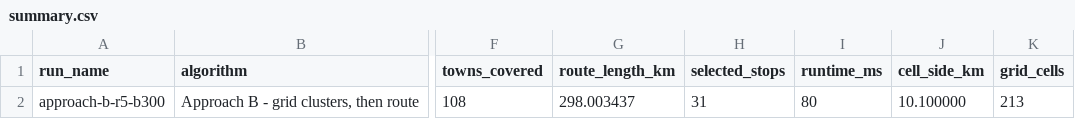
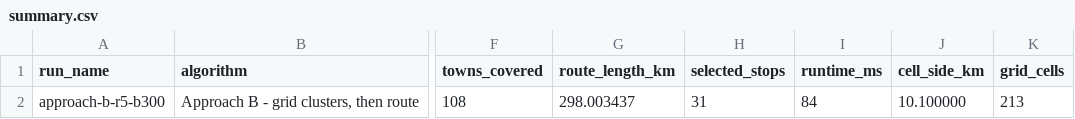
Before and after one commit to hanyewestt/mobile-clinic-orienteering, a CSV file: results/approach-b-r5-b300/summary.csv, drawn as a sheet; only a part is shown, gaps mark what is left out; the diff names each change by its address in the sheet, - before the commit and + after, or states it on an @@ line.

```diff
--- a/results/approach-b-r5-b300/summary.csv
+++ b/results/approach-b-r5-b300/summary.csv
-I2 (runtime_ms): 80
+I2 (runtime_ms): 84
```
Also changed, not shown: results/approach-a-lazy-r5-b100/summary.csv, results/approach-a-lazy-r5-b200/summary.csv, 31 other files.
